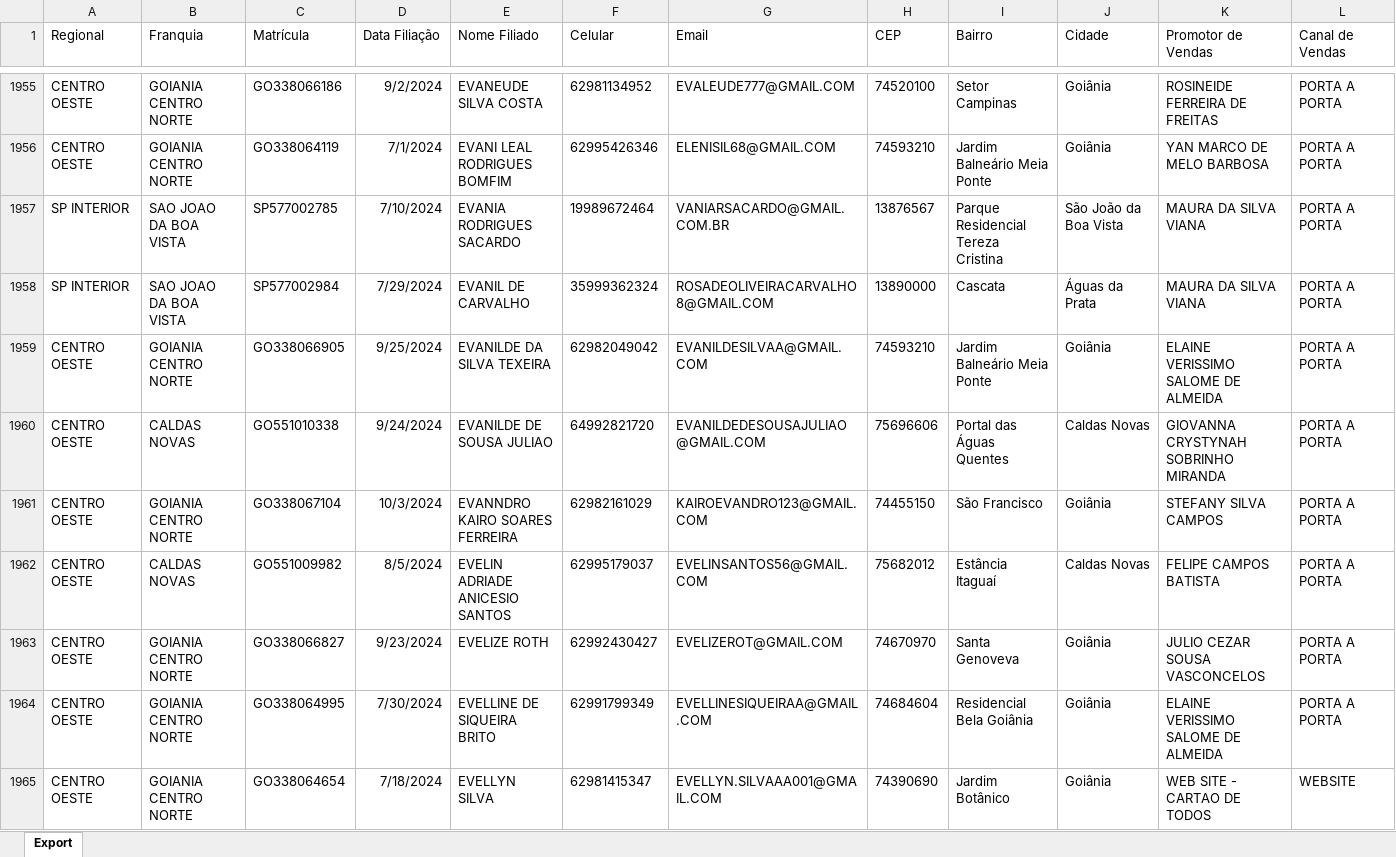
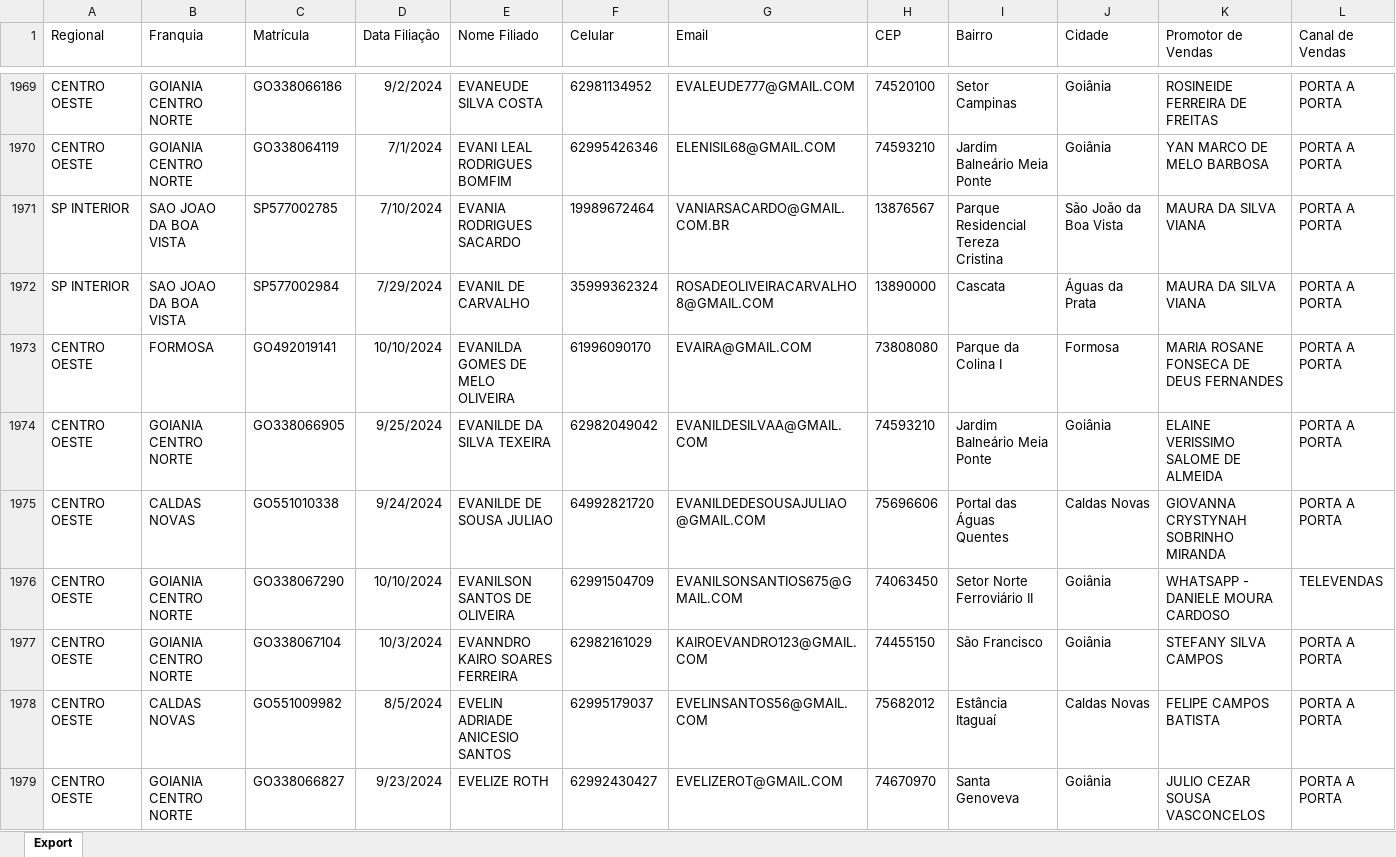
Before and after one commit to CentraldeControle/CDT, an Excel workbook: data.xlsx, sheet Export, drawn as a sheet; only a part is shown, gaps mark what is left out; the shorter side is filled out with more unchanged rows; values as stored, in another font and other column widths than the file's, no borders; rows hold the shown columns only; the diff covers the shown part only; the diff names each change by its address in the sheet, - before the commit and + after, or states it on an @@ line.

Commit message:
Commit automático via script Python

```diff
--- a/data.xlsx (sheet Export)
+++ b/data.xlsx (sheet Export)
+row 1973: CENTRO OESTE | FORMOSA | GO492019141 | 10/10/2024 | EVANILDA GOMES DE MELO OLIVEIRA | 61996090170 | EVAIRA@GMAIL.COM | 73808080 | Parque da Colina I | Formosa | MARIA ROSANE FONSECA DE DEUS FERNANDES | PORTA A PORTA
+row 1976: CENTRO OESTE | GOIANIA CENTRO NORTE | GO338067290 | 10/10/2024 | EVANILSON SANTOS DE OLIVEIRA | 62991504709 | EVANILSONSANTIOS675@GMAIL.COM | 74063450 | Setor Norte Ferroviário II | Goiânia | WHATSAPP - DANIELE MOURA CARDOSO | TELEVENDAS
```
Also changed, not shown: 52 added rows and 313 edited cells elsewhere in this sheet.
